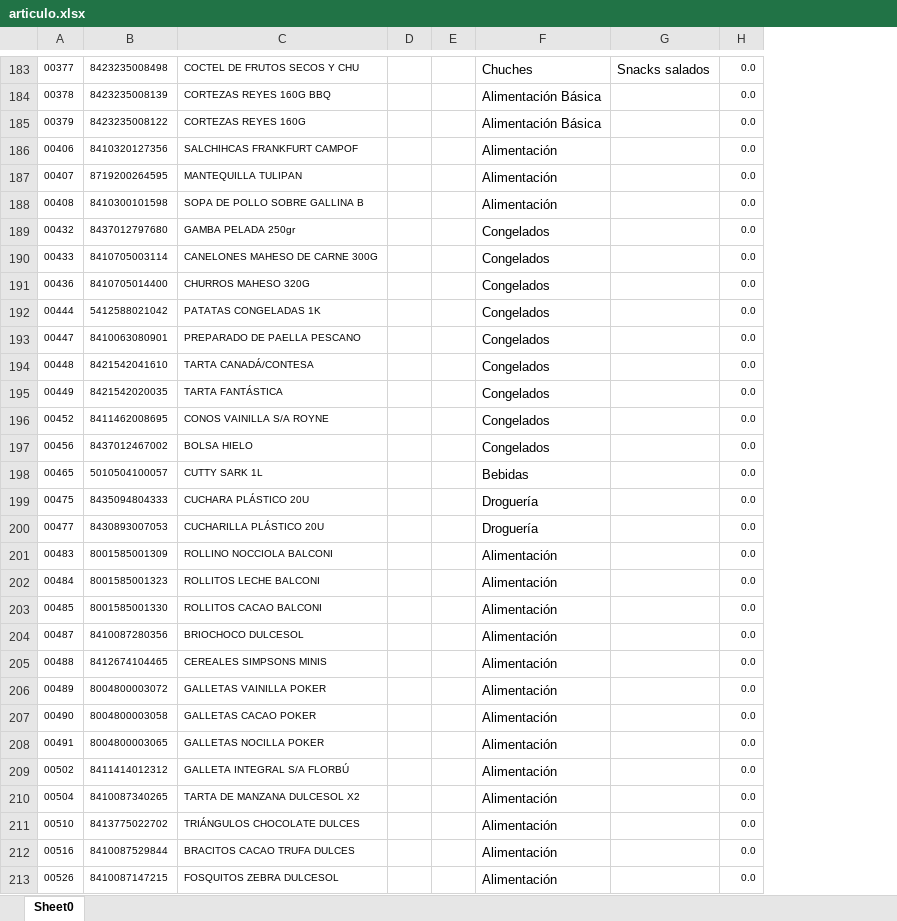
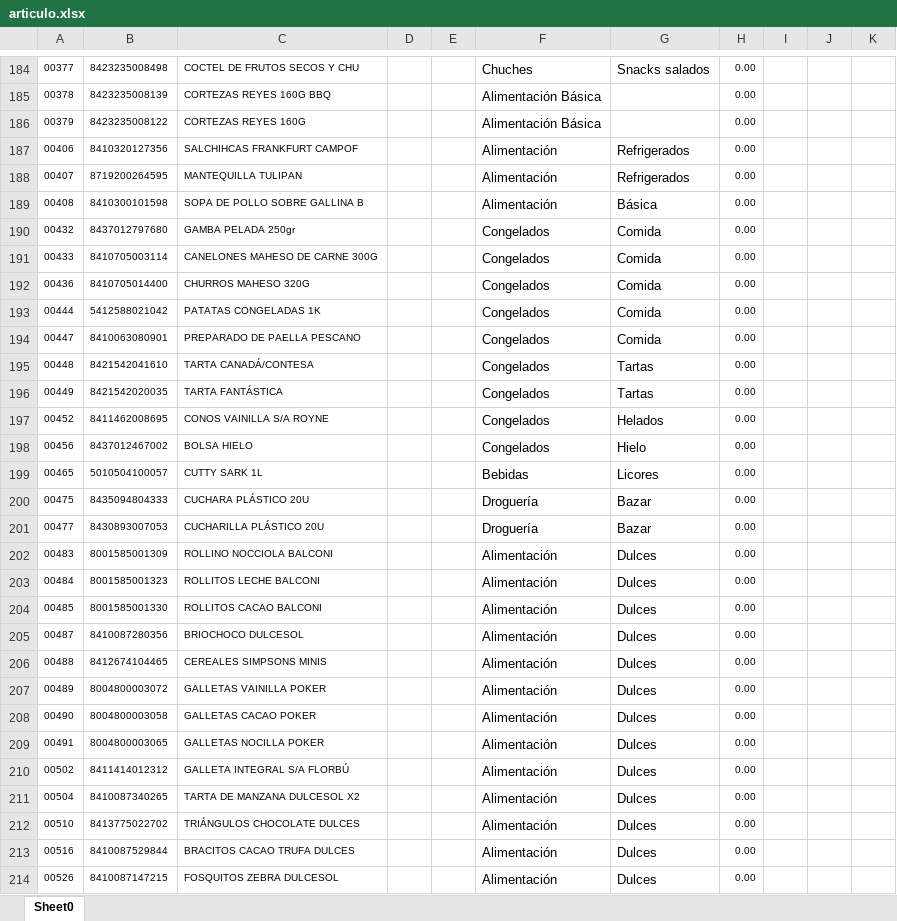
Before and after one commit to JuanGonzalezCobo/ImportadorProductos, an Excel workbook: src/main/myExcel/articulo.xlsx, sheet Sheet0, drawn as a sheet; only a part is shown, gaps mark what is left out; values as stored, in another font and other column widths than the file's, no borders; removed rows and columns are numbered as before the commit, all else as after; the diff covers the shown part only; the diff names each change by its address in the sheet, - before the commit and + after, or states it on an @@ line.

```diff
--- a/src/main/myExcel/articulo.xlsx (sheet Sheet0)
+++ b/src/main/myExcel/articulo.xlsx (sheet Sheet0)
-column D, empty
+column D, empty
-column H, rows 183-213: all 0.0
+column H, rows 184-214: all 0.00
+column I, empty
+column J, empty
+column K, empty
-G187:G188: (empty)
+G187:G188: Refrigerados
-G189: (empty)
+G189: Básica
-G190:G194: (empty)
+G190:G194: Comida
-G195:G196: (empty)
+G195:G196: Tartas
-G197: (empty)
+G197: Helados
-G198: (empty)
+G198: Hielo
-G199: (empty)
+G199: Licores
-G200:G201: (empty)
+G200:G201: Bazar
-G202:G214: (empty)
+G202:G214: Dulces
```
Also changed, not shown: 1 added row and 942 edited cells elsewhere in this sheet, 12 other files.
